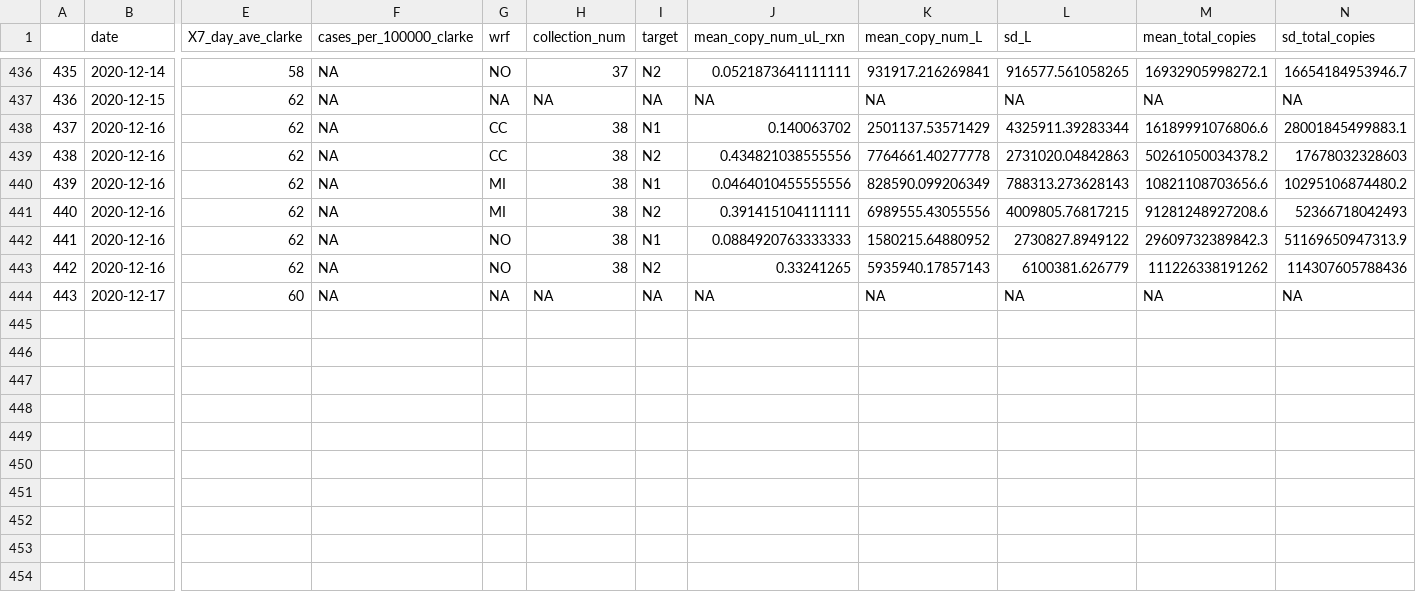
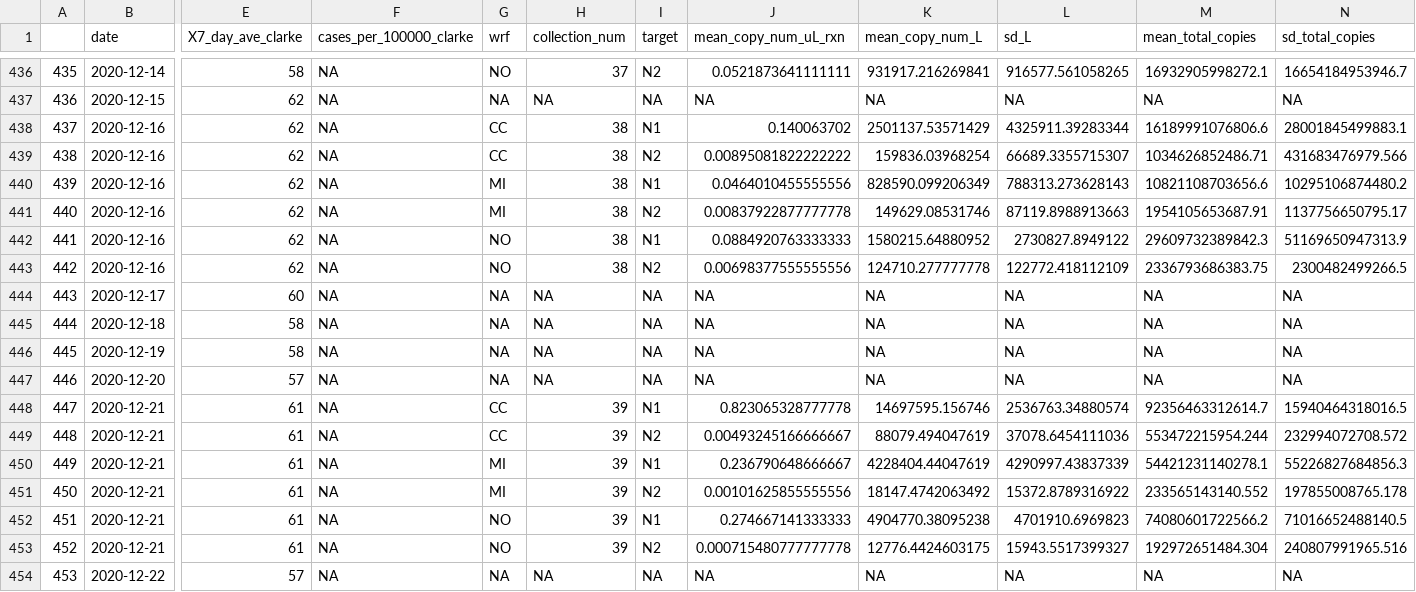
Before and after one commit to williamnorfolk/tester_site, a CSV file: n1_and_n2_cleaned_cases.csv, drawn as a sheet; only a part is shown, gaps mark what is left out; rows hold the shown columns only; the diff names each change by its address in the sheet, - before the commit and + after, or states it on an @@ line.

```diff
--- a/n1_and_n2_cleaned_cases.csv
+++ b/n1_and_n2_cleaned_cases.csv
-J439 (mean_copy_num_uL_rxn): 0.434821038555556
+J439 (mean_copy_num_uL_rxn): 0.00895081822222222
-K439 (mean_copy_num_L): 7764661.40277778
+K439 (mean_copy_num_L): 159836.03968254
-L439 (sd_L): 2731020.04842863
+L439 (sd_L): 66689.3355715307
-M439 (mean_total_copies): 50261050034378.2
+M439 (mean_total_copies): 1034626852486.71
-N439 (sd_total_copies): 17678032328603
+N439 (sd_total_copies): 431683476979.566
-J441 (mean_copy_num_uL_rxn): 0.391415104111111
+J441 (mean_copy_num_uL_rxn): 0.00837922877777778
-K441 (mean_copy_num_L): 6989555.43055556
+K441 (mean_copy_num_L): 149629.08531746
-L441 (sd_L): 4009805.76817215
+L441 (sd_L): 87119.8988913663
-M441 (mean_total_copies): 91281248927208.6
+M441 (mean_total_copies): 1954105653687.91
-N441 (sd_total_copies): 52366718042493
+N441 (sd_total_copies): 1137756650795.17
-J443 (mean_copy_num_uL_rxn): 0.33241265
+J443 (mean_copy_num_uL_rxn): 0.00698377555555556
-K443 (mean_copy_num_L): 5935940.17857143
+K443 (mean_copy_num_L): 124710.277777778
-L443 (sd_L): 6100381.626779
+L443 (sd_L): 122772.418112109
-M443 (mean_total_copies): 111226338191262
+M443 (mean_total_copies): 2336793686383.75
-N443 (sd_total_copies): 114307605788436
+N443 (sd_total_copies): 2300482499266.5
+row 445: 444 | 2020-12-18 | 58 | NA | NA | NA | NA | NA | NA | NA | NA | NA
+row 446: 445 | 2020-12-19 | 58 | NA | NA | NA | NA | NA | NA | NA | NA | NA
+row 447: 446 | 2020-12-20 | 57 | NA | NA | NA | NA | NA | NA | NA | NA | NA
+row 448: 447 | 2020-12-21 | 61 | NA | CC | 39 | N1 | 0.823065328777778 | 14697595.156746 | 2536763.34880574 | 92356463312614.7 | 15940464318016.5
+row 449: 448 | 2020-12-21 | 61 | NA | CC | 39 | N2 | 0.00493245166666667 | 88079.494047619 | 37078.6454111036 | 553472215954.244 | 232994072708.572
+row 450: 449 | 2020-12-21 | 61 | NA | MI | 39 | N1 | 0.236790648666667 | 4228404.44047619 | 4290997.43837339 | 54421231140278.1 | 55226827684856.3
+row 451: 450 | 2020-12-21 | 61 | NA | MI | 39 | N2 | 0.00101625855555556 | 18147.4742063492 | 15372.8789316922 | 233565143140.552 | 197855008765.178
+row 452: 451 | 2020-12-21 | 61 | NA | NO | 39 | N1 | 0.274667141333333 | 4904770.38095238 | 4701910.6969823 | 74080601722566.2 | 71016652488140.5
+row 453: 452 | 2020-12-21 | 61 | NA | NO | 39 | N2 | 0.000715480777777778 | 12776.4424603175 | 15943.5517399327 | 192972651484.304 | 240807991965.516
+row 454: 453 | 2020-12-22 | 57 | NA | NA | NA | NA | NA | NA | NA | NA | NA
```
Also changed, not shown: 27 other files.
